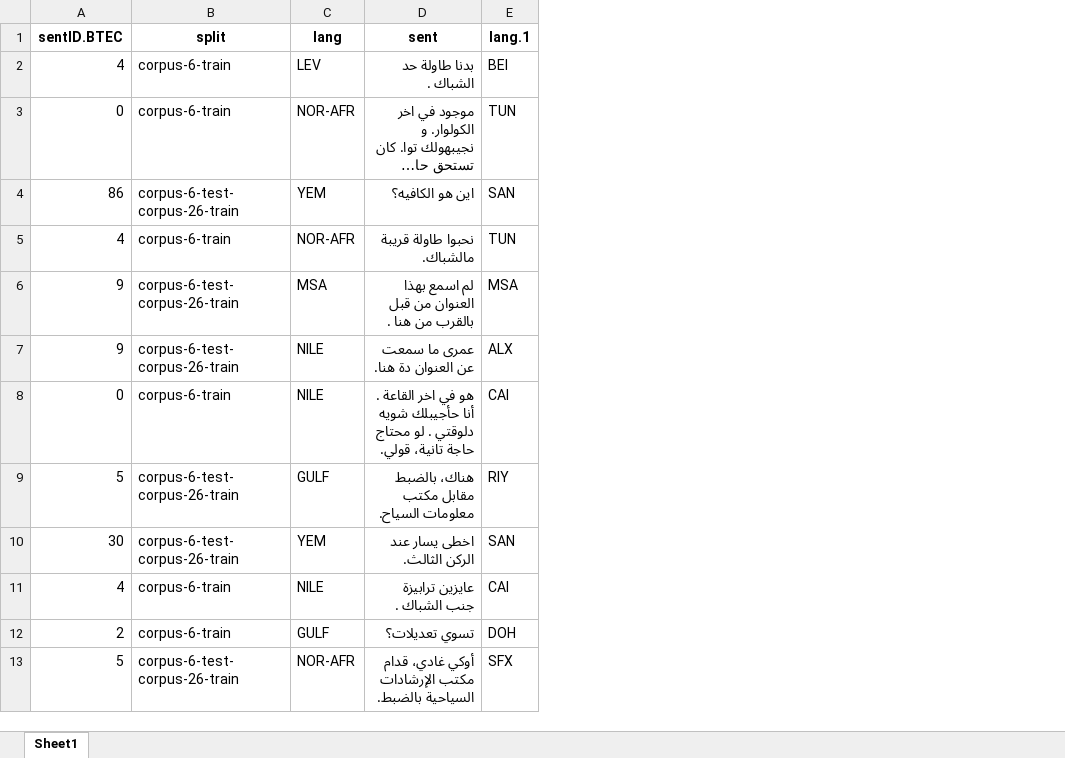
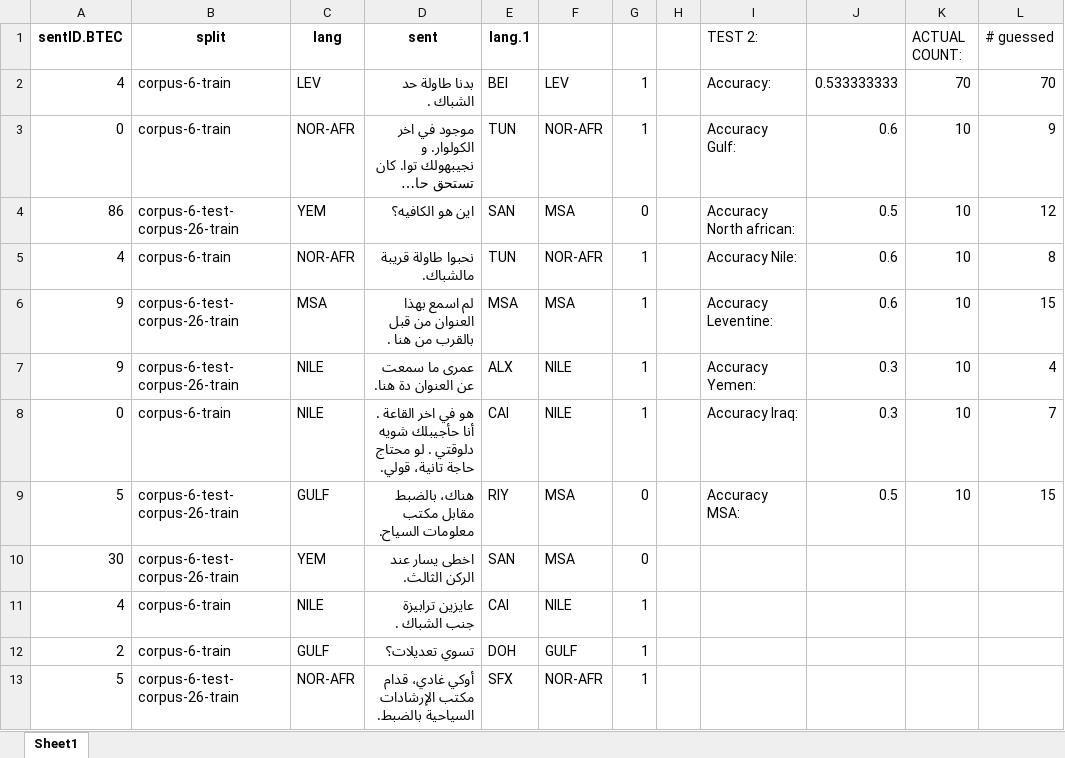
Before and after one commit to IsaAlkhanous/Arabic-Dialect-Identification-Using-LLMs, an Excel workbook: Test2.xlsx, sheet Sheet1, drawn as a sheet; only a part is shown; long unchanged cells end in …; values as stored, in another font and other column widths than the file's, no borders; the diff names each change by its address in the sheet, - before the commit and + after, or states it on an @@ line.

```diff
--- a/Test2.xlsx (sheet Sheet1)
+++ b/Test2.xlsx (sheet Sheet1)
+column F, rows 2-13: LEV | NOR-AFR | MSA | NOR-AFR | MSA | NILE | NILE | MSA | MSA | NILE | GULF | NOR-AFR
+column G, rows 2-13: 1 | 1 | 0 | 1 | 1 | 1 | 1 | 0 | 0 | 1 | 1 | 1
+column H, empty
+column I (TEST 2:), rows 2-9: Accuracy: | Accuracy Gulf: | Accuracy North african: | Accuracy Nile: | Accuracy Leventine: | Accuracy Yemen: | Accuracy Iraq: | Accuracy MSA:
+column J, rows 2-9: 0.533333333 | 0.6 | 0.5 | 0.6 | 0.6 | 0.3 | 0.3 | 0.5
+column K (ACTUAL COUNT:), rows 2-9: 70 | 10 | 10 | 10 | 10 | 10 | 10 | 10
+column L (# guessed), rows 2-9: 70 | 9 | 12 | 8 | 15 | 4 | 7 | 15
```
Also changed, not shown: 3 other files.
